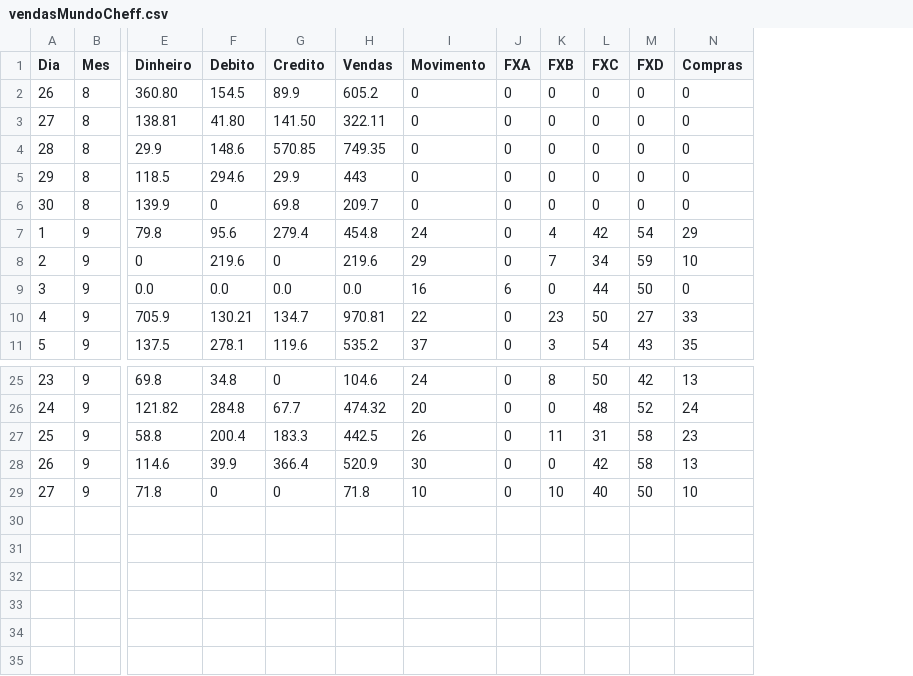
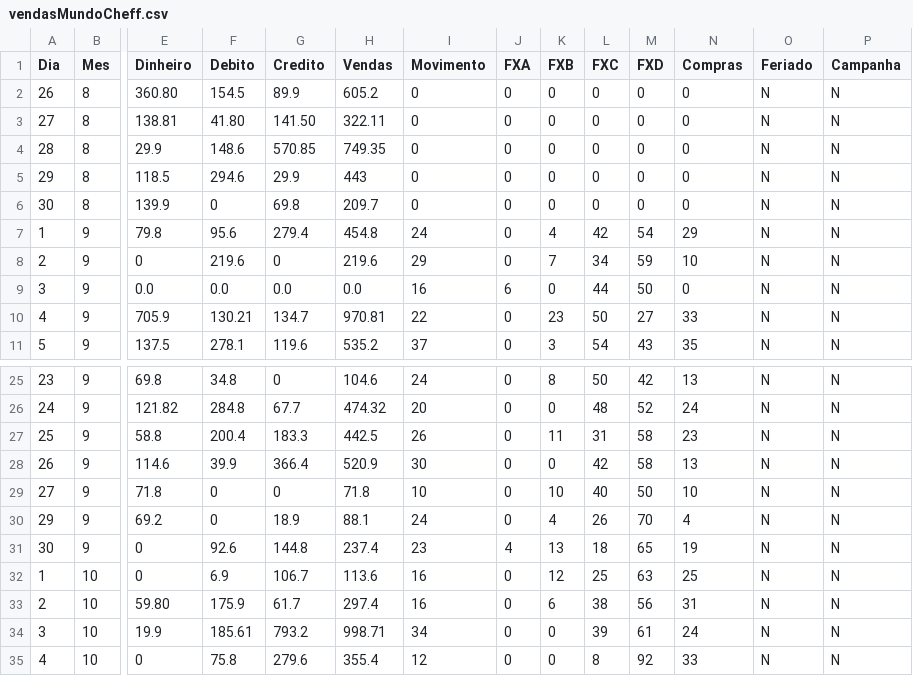
Before and after one commit to JoseCSCJ/ExercicioCidadeFS, a CSV file: vendasMundoCheff.csv, drawn as a sheet; only a part is shown, gaps mark what is left out; rows hold the shown columns only; the diff names each change by its address in the sheet, - before the commit and + after, or states it on an @@ line.

Commit message:
Update vendasMundoCheff.csv

```diff
--- a/vendasMundoCheff.csv
+++ b/vendasMundoCheff.csv
+column O (Feriado), rows 2-11: all N; rows 25-29: all N
+column P (Campanha), rows 2-11: all N; rows 25-29: all N
+row 30: 29 | 9 | 69.2 | 0 | 18.9 | 88.1 | 24 | 0 | 4 | 26 | 70 | 4 | N | N
+row 31: 30 | 9 | 0 | 92.6 | 144.8 | 237.4 | 23 | 4 | 13 | 18 | 65 | 19 | N | N
+row 32: 1 | 10 | 0 | 6.9 | 106.7 | 113.6 | 16 | 0 | 12 | 25 | 63 | 25 | N | N
+row 33: 2 | 10 | 59.80 | 175.9 | 61.7 | 297.4 | 16 | 0 | 6 | 38 | 56 | 31 | N | N
+row 34: 3 | 10 | 19.9 | 185.61 | 793.2 | 998.71 | 34 | 0 | 0 | 39 | 61 | 24 | N | N
+row 35: 4 | 10 | 0 | 75.8 | 279.6 | 355.4 | 12 | 0 | 0 | 8 | 92 | 33 | N | N
```
